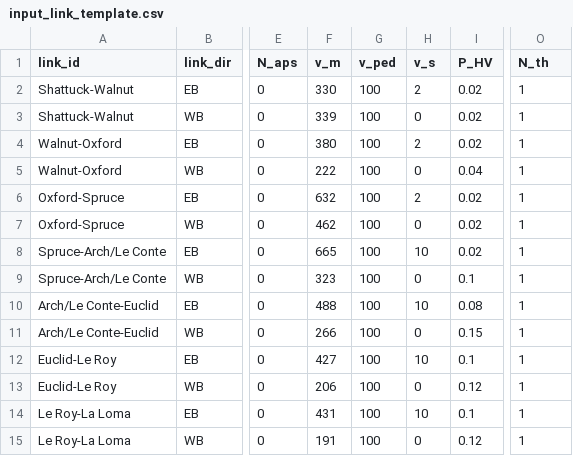
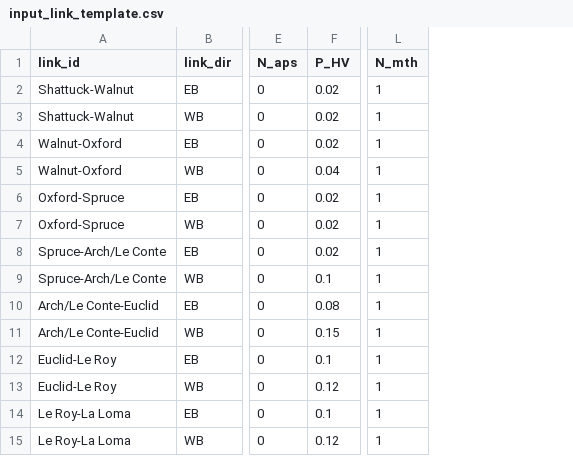
Before and after one commit to nick-fournier/MMLOS, a CSV file: data/input_link_template.csv, drawn as a sheet; only a part is shown, gaps mark what is left out; removed rows and columns are numbered as before the commit, all else as after; the diff names each change by its address in the sheet, - before the commit and + after, or states it on an @@ line.

```diff
--- a/data/input_link_template.csv
+++ b/data/input_link_template.csv
-column F (v_m), rows 2-15: 330 | 339 | 380 | 222 | 632 | 462 | 665 | 323 | 488 | 266 | 427 | 206 | 431 | 191
-column G (v_ped), rows 2-15: all 100
-column H (v_s), rows 2-15: 2 | 0 | 2 | 0 | 2 | 0 | 10 | 0 | 10 | 0 | 10 | 0 | 10 | 0
-L1: N_th
+L1: N_mth
```
Also changed, not shown: data/input_descriptions.csv, data/input_intersection_template.csv, 14 other files.
